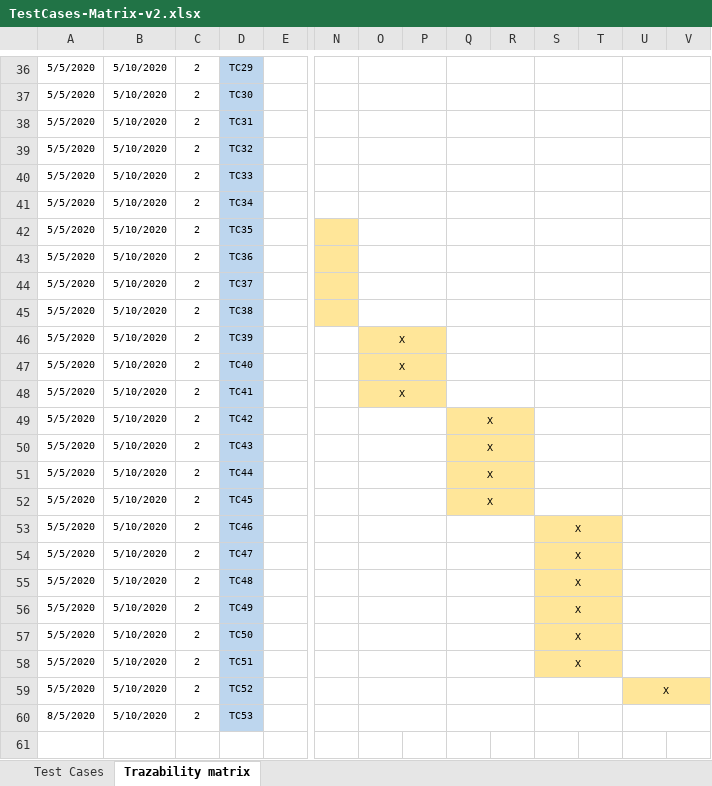
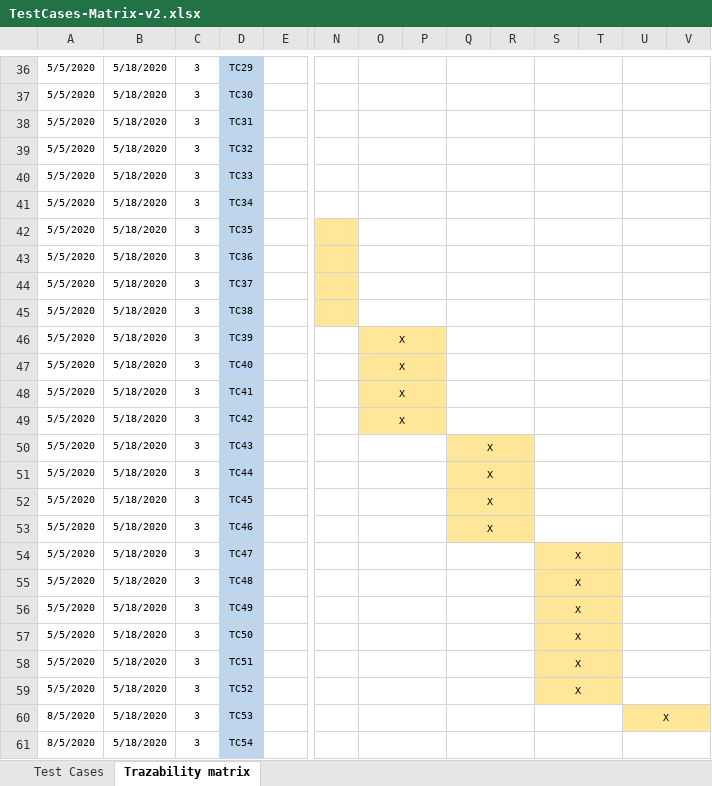
Before and after one commit to JoaquinMirandaC/AutomADB, an Excel workbook: qa/TestCases-Matrix-v2.xlsx, sheet Trazability matrix, drawn as a sheet; only a part is shown, gaps mark what is left out; values as stored, in another font and other column widths than the file's, no borders; addresses are those after the commit; rows hold the shown columns only; the diff covers the shown part only; the diff names each change by its address in the sheet, - before the commit and + after, or states it on an @@ line.

```diff
--- a/qa/TestCases-Matrix-v2.xlsx (sheet Trazability matrix)
+++ b/qa/TestCases-Matrix-v2.xlsx (sheet Trazability matrix)
-B36:B59: 5/10/2020
+B36:B59: 5/18/2020
-C36:C59: 2
+C36:C59: 3
-O49: (empty)
+O49: X
-O49:P49 fill: none
+O49:P49 fill: #FFE699
-Q49: X
+Q49: (empty)
-Q49:R49 fill: #FFE699
+Q49:R49 fill: none
-Q53: (empty)
+Q53: X
-Q53:R53 fill: none
+Q53:R53 fill: #FFE699
-S53: X
+S53: (empty)
-S53:T53 fill: #FFE699
+S53:T53 fill: none
-S59: (empty)
+S59: X
-S59:T59 fill: none
+S59:T59 fill: #FFE699
-U59: X
+U59: (empty)
-U59:V59 fill: #FFE699
+U59:V59 fill: none
+row 60: 8/5/2020 | 5/18/2020 | 3 | TC53 |  |  |  |  |  |  |  |  | X
-B61: 5/10/2020
+B61: 5/18/2020
-C61: 2
+C61: 3
-D61: TC53
+D61: TC54
```
Also changed, not shown: 56 edited cells elsewhere in this sheet, sheet Test Cases, 6 other files.
